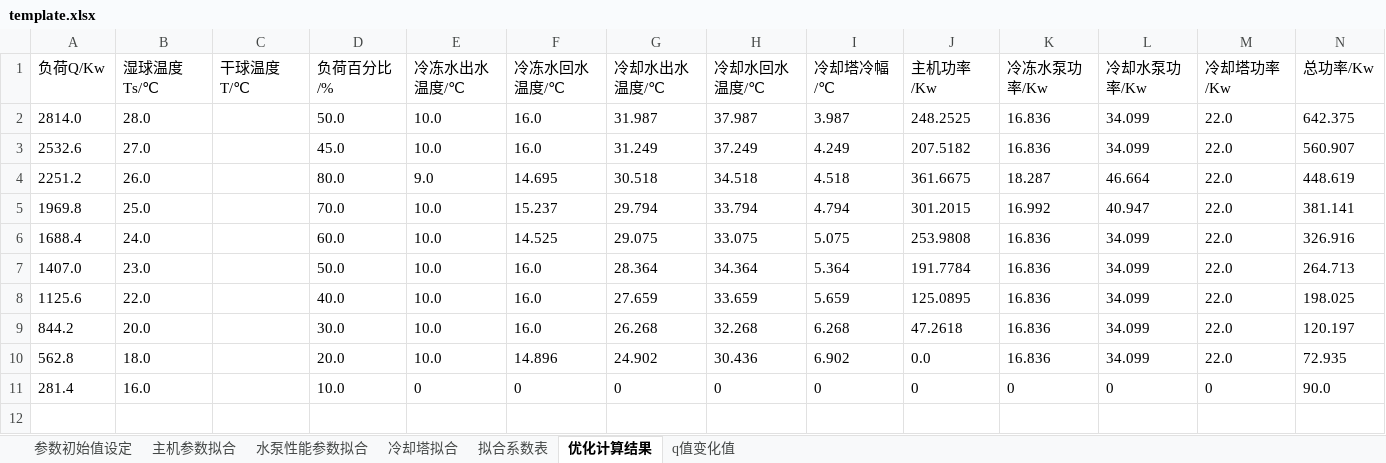
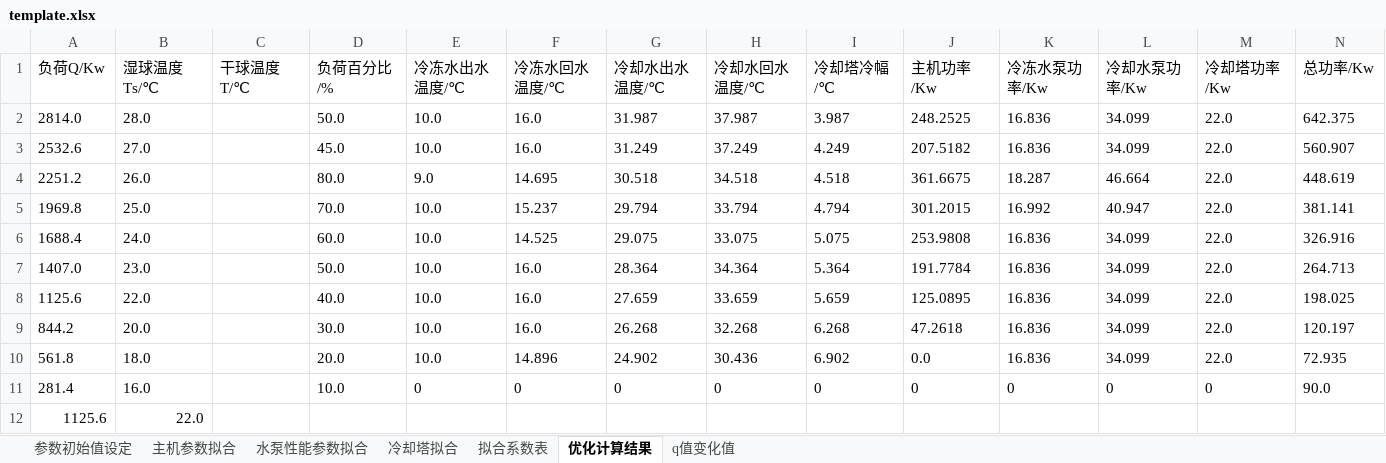
Before and after one commit to ssf-czh/analy_pro, an Excel workbook: gui/template.xlsx, sheet 优化计算结果, drawn as a sheet; only a part is shown; values as stored, in another font and other column widths than the file's, no borders; rows hold the shown columns only; the diff names each change by its address in the sheet, - before the commit and + after, or states it on an @@ line.

```diff
--- a/gui/template.xlsx (sheet 优化计算结果)
+++ b/gui/template.xlsx (sheet 优化计算结果)
-A10 (负荷Q/Kw): 562.8
+A10 (负荷Q/Kw): 561.8
+row 12: 1125.6 | 22.0
```
Also changed, not shown: sheet 参数初始值设定, sheet q值变化值, model/template.xlsx, 2 other files.
